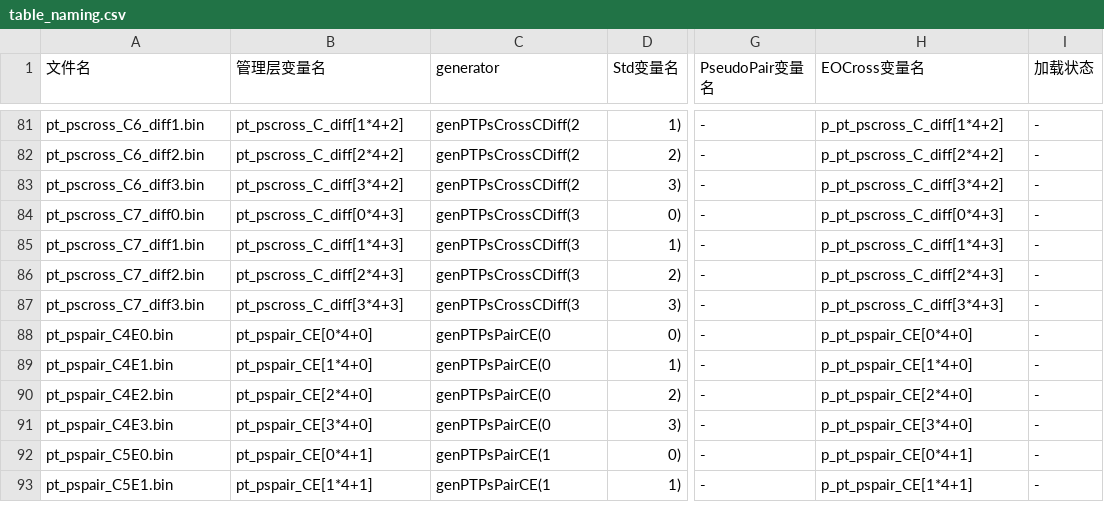
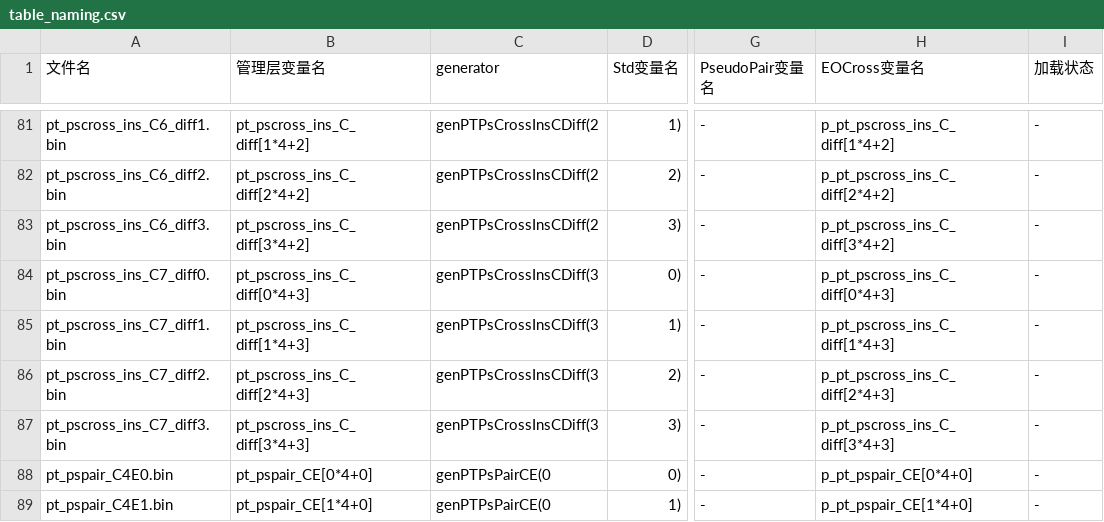
Before and after one commit to RuiminYan/solver, a CSV file: table_naming.csv, drawn as a sheet; only a part is shown, gaps mark what is left out; the shorter side is filled out with more unchanged rows; the diff covers the shown part only; the diff names each change by its address in the sheet, - before the commit and + after, or states it on an @@ line.

Commit message:
Rename pt_pscross_C_diff -> pt_pscross_ins_C_diff, add ins prefix to distinguish insertion variant tables

```diff
--- a/table_naming.csv
+++ b/table_naming.csv
-A81 (文件名): pt_pscross_C6_diff1.bin
+A81 (文件名): pt_pscross_ins_C6_diff1.bin
-B81 (管理层变量名): pt_pscross_C_diff[1*4+2]
+B81 (管理层变量名): pt_pscross_ins_C_diff[1*4+2]
-C81:C83 (generator): genPTPsCrossCDiff(2
+C81:C83 (generator): genPTPsCrossInsCDiff(2
-H81 (EOCross变量名): p_pt_pscross_C_diff[1*4+2]
+H81 (EOCross变量名): p_pt_pscross_ins_C_diff[1*4+2]
-A82 (文件名): pt_pscross_C6_diff2.bin
+A82 (文件名): pt_pscross_ins_C6_diff2.bin
-B82 (管理层变量名): pt_pscross_C_diff[2*4+2]
+B82 (管理层变量名): pt_pscross_ins_C_diff[2*4+2]
-H82 (EOCross变量名): p_pt_pscross_C_diff[2*4+2]
+H82 (EOCross变量名): p_pt_pscross_ins_C_diff[2*4+2]
-A83 (文件名): pt_pscross_C6_diff3.bin
+A83 (文件名): pt_pscross_ins_C6_diff3.bin
-B83 (管理层变量名): pt_pscross_C_diff[3*4+2]
+B83 (管理层变量名): pt_pscross_ins_C_diff[3*4+2]
-H83 (EOCross变量名): p_pt_pscross_C_diff[3*4+2]
+H83 (EOCross变量名): p_pt_pscross_ins_C_diff[3*4+2]
-A84 (文件名): pt_pscross_C7_diff0.bin
+A84 (文件名): pt_pscross_ins_C7_diff0.bin
-B84 (管理层变量名): pt_pscross_C_diff[0*4+3]
+B84 (管理层变量名): pt_pscross_ins_C_diff[0*4+3]
-C84:C87 (generator): genPTPsCrossCDiff(3
+C84:C87 (generator): genPTPsCrossInsCDiff(3
-H84 (EOCross变量名): p_pt_pscross_C_diff[0*4+3]
+H84 (EOCross变量名): p_pt_pscross_ins_C_diff[0*4+3]
-A85 (文件名): pt_pscross_C7_diff1.bin
+A85 (文件名): pt_pscross_ins_C7_diff1.bin
-B85 (管理层变量名): pt_pscross_C_diff[1*4+3]
+B85 (管理层变量名): pt_pscross_ins_C_diff[1*4+3]
-H85 (EOCross变量名): p_pt_pscross_C_diff[1*4+3]
+H85 (EOCross变量名): p_pt_pscross_ins_C_diff[1*4+3]
-A86 (文件名): pt_pscross_C7_diff2.bin
+A86 (文件名): pt_pscross_ins_C7_diff2.bin
-B86 (管理层变量名): pt_pscross_C_diff[2*4+3]
+B86 (管理层变量名): pt_pscross_ins_C_diff[2*4+3]
-H86 (EOCross变量名): p_pt_pscross_C_diff[2*4+3]
+H86 (EOCross变量名): p_pt_pscross_ins_C_diff[2*4+3]
-A87 (文件名): pt_pscross_C7_diff3.bin
+A87 (文件名): pt_pscross_ins_C7_diff3.bin
-B87 (管理层变量名): pt_pscross_C_diff[3*4+3]
+B87 (管理层变量名): pt_pscross_ins_C_diff[3*4+3]
-H87 (EOCross变量名): p_pt_pscross_C_diff[3*4+3]
+H87 (EOCross变量名): p_pt_pscross_ins_C_diff[3*4+3]
```
Also changed, not shown: 36 edited cells elsewhere in this file, create_functions.csv, 3 other files.
